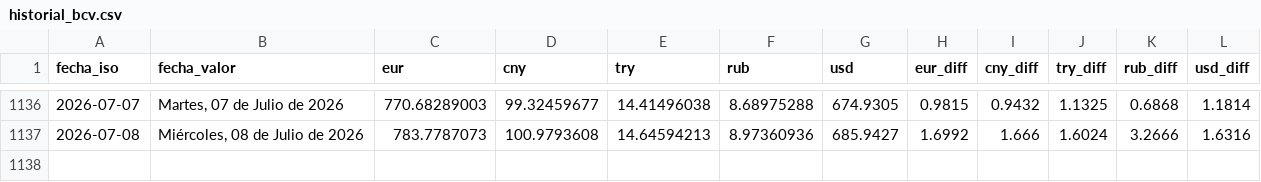
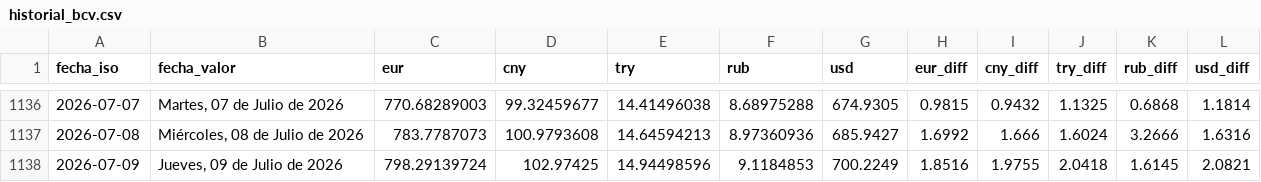
Before and after one commit to ESuarezPeraza/API-BCV, a CSV file: historial_bcv.csv, drawn as a sheet; only a part is shown, gaps mark what is left out; the diff names each change by its address in the sheet, - before the commit and + after, or states it on an @@ line.

Commit message:
Actualización automática de tasa BCV

```diff
--- a/historial_bcv.csv
+++ b/historial_bcv.csv
+row 1138: 2026-07-09 | Jueves, 09 de Julio de 2026 | 798.29139724 | 102.97425 | 14.94498596 | 9.1184853 | 700.2249 | 1.8516 | 1.9755 | 2.0418 | 1.6145 | 2.0821
```
